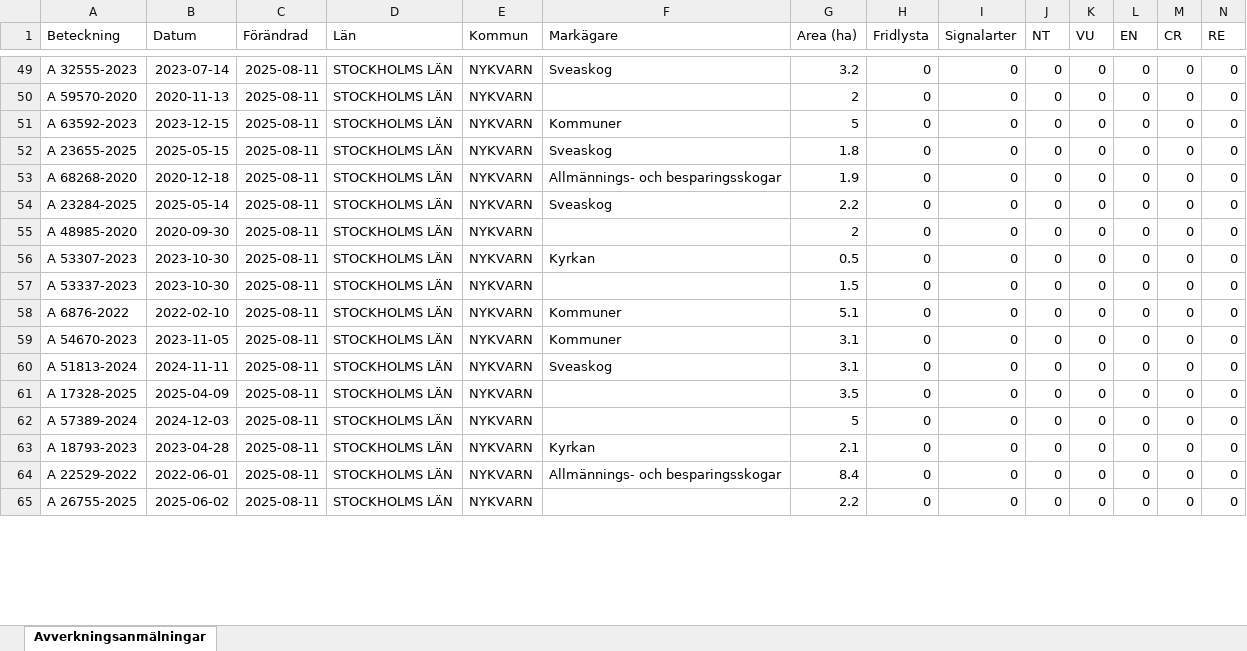
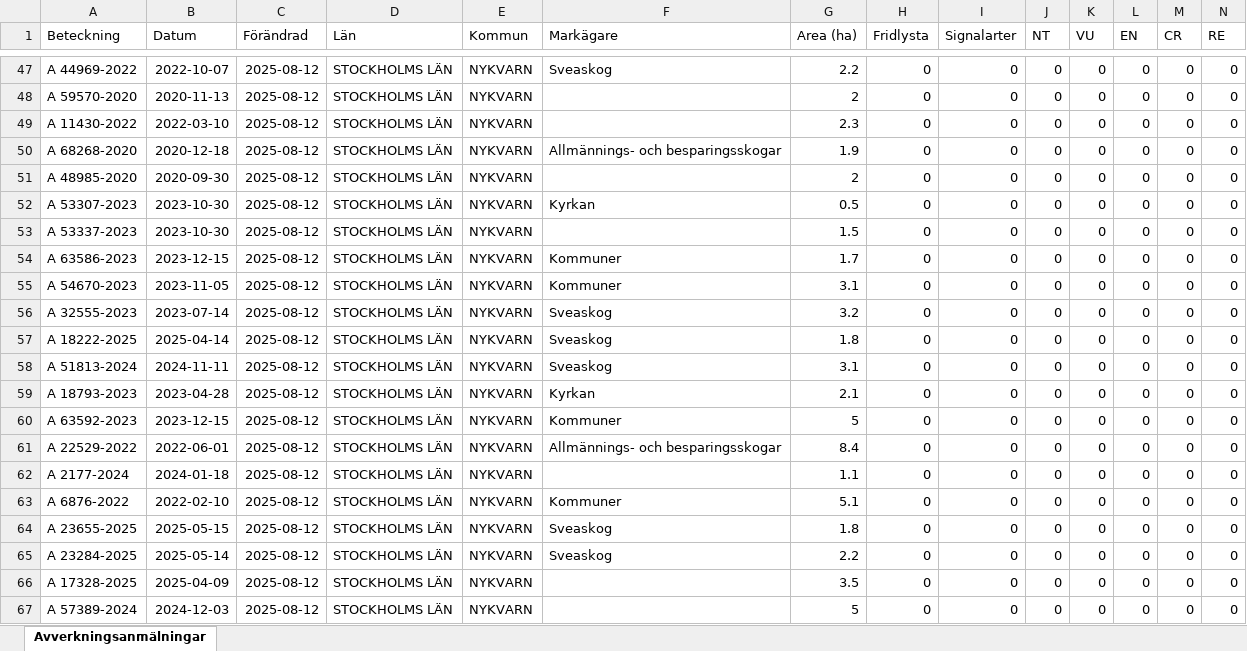
Before and after one commit to klasma/Logging_0140, an Excel workbook: Översikt NYKVARN.xlsx, sheet Avverkningsanmälningar, drawn as a sheet; only a part is shown, gaps mark what is left out; values as stored, in another font and other column widths than the file's, no borders; removed rows and columns are numbered as before the commit, all else as after; rows hold the shown columns only; the diff covers the shown part only; the diff names each change by its address in the sheet, - before the commit and + after, or states it on an @@ line.

```diff
--- a/Översikt NYKVARN.xlsx (sheet Avverkningsanmälningar)
+++ b/Översikt NYKVARN.xlsx (sheet Avverkningsanmälningar)
-A47 (Beteckning): A 32555-2023
+A47 (Beteckning): A 44969-2022
-B47 (Datum): 2023-07-14
+B47 (Datum): 2022-10-07
-C47:C49 (Förändrad): 2025-08-11
+C47:C49 (Förändrad): 2025-08-12
-G47 (Area (ha)): 3.2
+G47 (Area (ha)): 2.2
-A49 (Beteckning): A 63592-2023
+A49 (Beteckning): A 11430-2022
-B49 (Datum): 2023-12-15
+B49 (Datum): 2022-03-10
-F49 (Markägare): Kommuner
+F49 (Markägare): (empty)
-G49 (Area (ha)): 5
+G49 (Area (ha)): 2.3
-row 52: A 23655-2025 | 2025-05-15 | 2025-08-11 | STOCKHOLMS LÄN | NYKVARN | Sveaskog | 1.8 | 0 | 0 | 0 | 0 | 0 | 0 | 0
-C50 (Förändrad): 2025-08-11
+C50 (Förändrad): 2025-08-12
-row 54: A 23284-2025 | 2025-05-14 | 2025-08-11 | STOCKHOLMS LÄN | NYKVARN | Sveaskog | 2.2 | 0 | 0 | 0 | 0 | 0 | 0 | 0
-C51:C55 (Förändrad): 2025-08-11
+C51:C55 (Förändrad): 2025-08-12
-A54 (Beteckning): A 6876-2022
+A54 (Beteckning): A 63586-2023
-B54 (Datum): 2022-02-10
+B54 (Datum): 2023-12-15
-G54 (Area (ha)): 5.1
+G54 (Area (ha)): 1.7
+row 56: A 32555-2023 | 2023-07-14 | 2025-08-12 | STOCKHOLMS LÄN | NYKVARN | Sveaskog | 3.2 | 0 | 0 | 0 | 0 | 0 | 0 | 0
+row 57: A 18222-2025 | 2025-04-14 | 2025-08-12 | STOCKHOLMS LÄN | NYKVARN | Sveaskog | 1.8 | 0 | 0 | 0 | 0 | 0 | 0 | 0
-C58 (Förändrad): 2025-08-11
+C58 (Förändrad): 2025-08-12
-row 61: A 17328-2025 | 2025-04-09 | 2025-08-11 | STOCKHOLMS LÄN | NYKVARN |  | 3.5 | 0 | 0 | 0 | 0 | 0 | 0 | 0
-row 62: A 57389-2024 | 2024-12-03 | 2025-08-11 | STOCKHOLMS LÄN | NYKVARN |  | 5 | 0 | 0 | 0 | 0 | 0 | 0 | 0
-C59 (Förändrad): 2025-08-11
+C59 (Förändrad): 2025-08-12
+row 60: A 63592-2023 | 2023-12-15 | 2025-08-12 | STOCKHOLMS LÄN | NYKVARN | Kommuner | 5 | 0 | 0 | 0 | 0 | 0 | 0 | 0
-C61 (Förändrad): 2025-08-11
+C61 (Förändrad): 2025-08-12
+row 62: A 2177-2024 | 2024-01-18 | 2025-08-12 | STOCKHOLMS LÄN | NYKVARN |  | 1.1 | 0 | 0 | 0 | 0 | 0 | 0 | 0
+row 63: A 6876-2022 | 2022-02-10 | 2025-08-12 | STOCKHOLMS LÄN | NYKVARN | Kommuner | 5.1 | 0 | 0 | 0 | 0 | 0 | 0 | 0
+row 64: A 23655-2025 | 2025-05-15 | 2025-08-12 | STOCKHOLMS LÄN | NYKVARN | Sveaskog | 1.8 | 0 | 0 | 0 | 0 | 0 | 0 | 0
+row 65: A 23284-2025 | 2025-05-14 | 2025-08-12 | STOCKHOLMS LÄN | NYKVARN | Sveaskog | 2.2 | 0 | 0 | 0 | 0 | 0 | 0 | 0
-A66 (Beteckning): A 26755-2025
+A66 (Beteckning): A 17328-2025
-B66 (Datum): 2025-06-02
+B66 (Datum): 2025-04-09
-C66 (Förändrad): 2025-08-11
+C66 (Förändrad): 2025-08-12
-G66 (Area (ha)): 2.2
+G66 (Area (ha)): 3.5
+row 67: A 57389-2024 | 2024-12-03 | 2025-08-12 | STOCKHOLMS LÄN | NYKVARN |  | 5 | 0 | 0 | 0 | 0 | 0 | 0 | 0
```
Also changed, not shown: 12 added rows, 16 removed rows and 74 edited cells elsewhere in this sheet, artfynd/A 11388-2024 artfynd.xlsx, artfynd/A 23279-2025 artfynd.xlsx, 36 other files.
